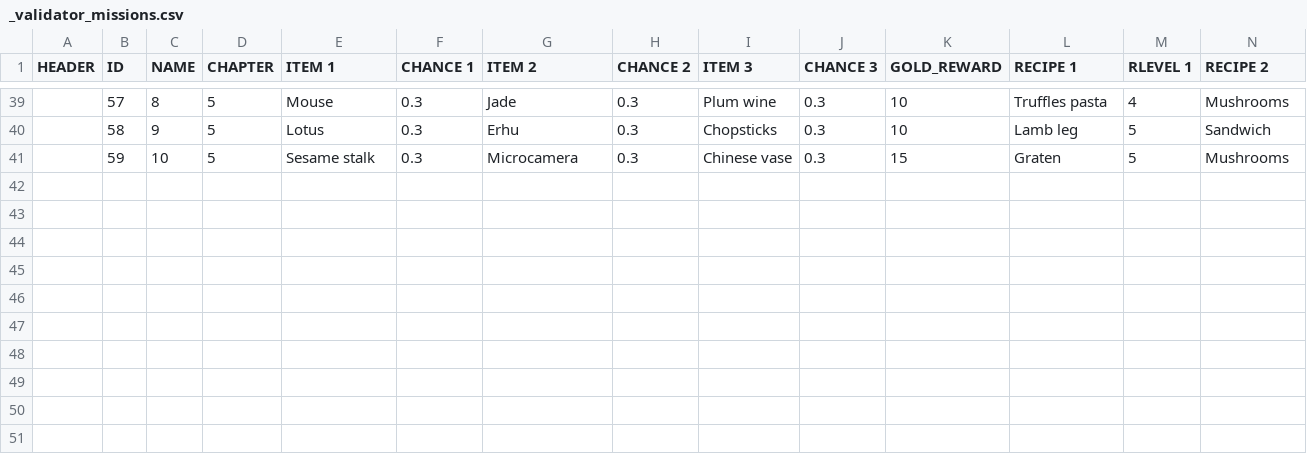
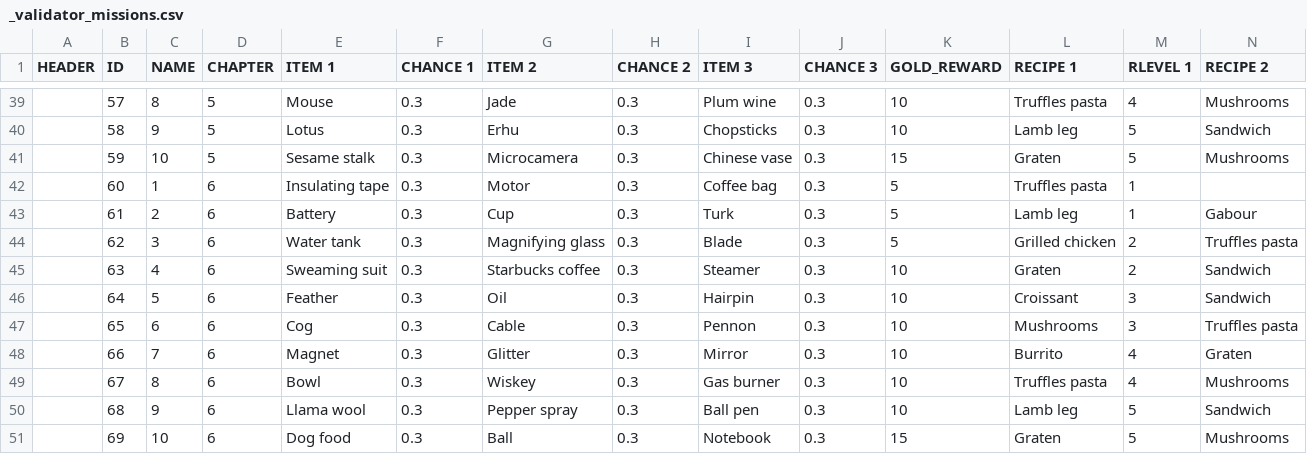
Before and after one commit to corhal/cr-calculator, a CSV file: _validator_missions.csv, drawn as a sheet; only a part is shown, gaps mark what is left out; rows hold the shown columns only; the diff names each change by its address in the sheet, - before the commit and + after, or states it on an @@ line.

```diff
--- a/_validator_missions.csv
+++ b/_validator_missions.csv
+row 42:  | 60 | 1 | 6 | Insulating tape | 0.3 | Motor | 0.3 | Coffee bag | 0.3 | 5 | Truffles pasta | 1
+row 43:  | 61 | 2 | 6 | Battery | 0.3 | Cup | 0.3 | Turk | 0.3 | 5 | Lamb leg | 1 | Gabour
+row 44:  | 62 | 3 | 6 | Water tank | 0.3 | Magnifying glass | 0.3 | Blade | 0.3 | 5 | Grilled chicken | 2 | Truffles pasta
+row 45:  | 63 | 4 | 6 | Sweaming suit | 0.3 | Starbucks coffee | 0.3 | Steamer | 0.3 | 10 | Graten | 2 | Sandwich
+row 46:  | 64 | 5 | 6 | Feather | 0.3 | Oil | 0.3 | Hairpin | 0.3 | 10 | Croissant | 3 | Sandwich
+row 47:  | 65 | 6 | 6 | Cog | 0.3 | Cable | 0.3 | Pennon | 0.3 | 10 | Mushrooms | 3 | Truffles pasta
+row 48:  | 66 | 7 | 6 | Magnet | 0.3 | Glitter | 0.3 | Mirror | 0.3 | 10 | Burrito | 4 | Graten
+row 49:  | 67 | 8 | 6 | Bowl | 0.3 | Wiskey | 0.3 | Gas burner | 0.3 | 10 | Truffles pasta | 4 | Mushrooms
+row 50:  | 68 | 9 | 6 | Llama wool | 0.3 | Pepper spray | 0.3 | Ball pen | 0.3 | 10 | Lamb leg | 5 | Sandwich
+row 51:  | 69 | 10 | 6 | Dog food | 0.3 | Ball | 0.3 | Notebook | 0.3 | 15 | Graten | 5 | Mushrooms
```
Also changed, not shown: _validator_items.csv, _validator_quests.csv, 1 other file.
